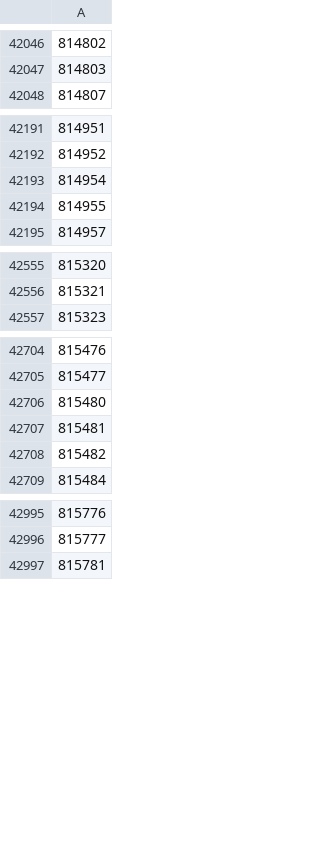
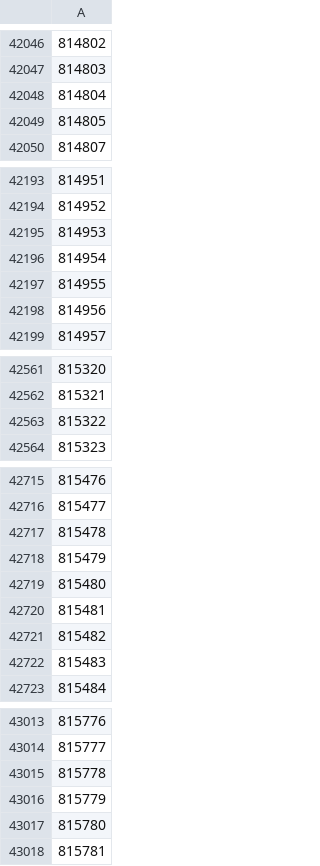
Before and after one commit to cjaccoman/cjaccoMain, a CSV file: data/api/milb_games_done.csv, drawn as a sheet; only a part is shown, gaps mark what is left out; the diff covers the shown part only; the diff names each change by its address in the sheet, - before the commit and + after, or states it on an @@ line.

```diff
--- a/data/api/milb_games_done.csv
+++ b/data/api/milb_games_done.csv
+row 42048: 814804
+row 42049: 814805
+row 42195: 814953
+row 42198: 814956
+row 42563: 815322
+row 42717: 815478
+row 42718: 815479
+row 42722: 815483
+row 43015: 815778
+row 43016: 815779
+row 43017: 815780
```
Also changed, not shown: 22 added rows elsewhere in this file, data/computed/averages_season_league.csv, data/computed/averages_season_league_age.csv, 16 other files.
